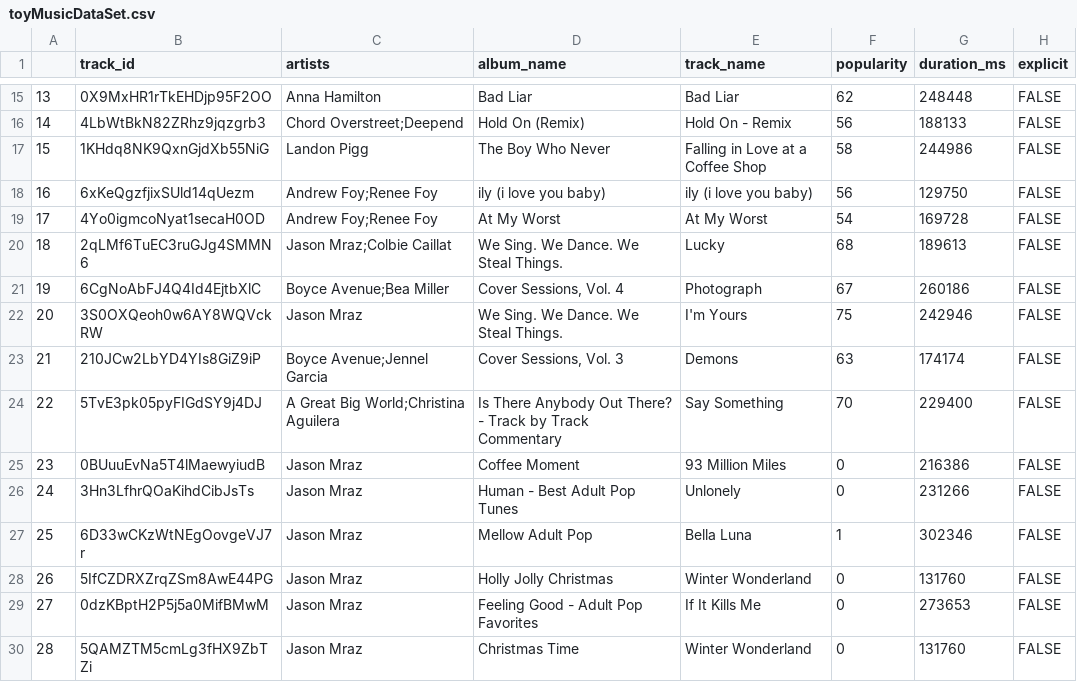
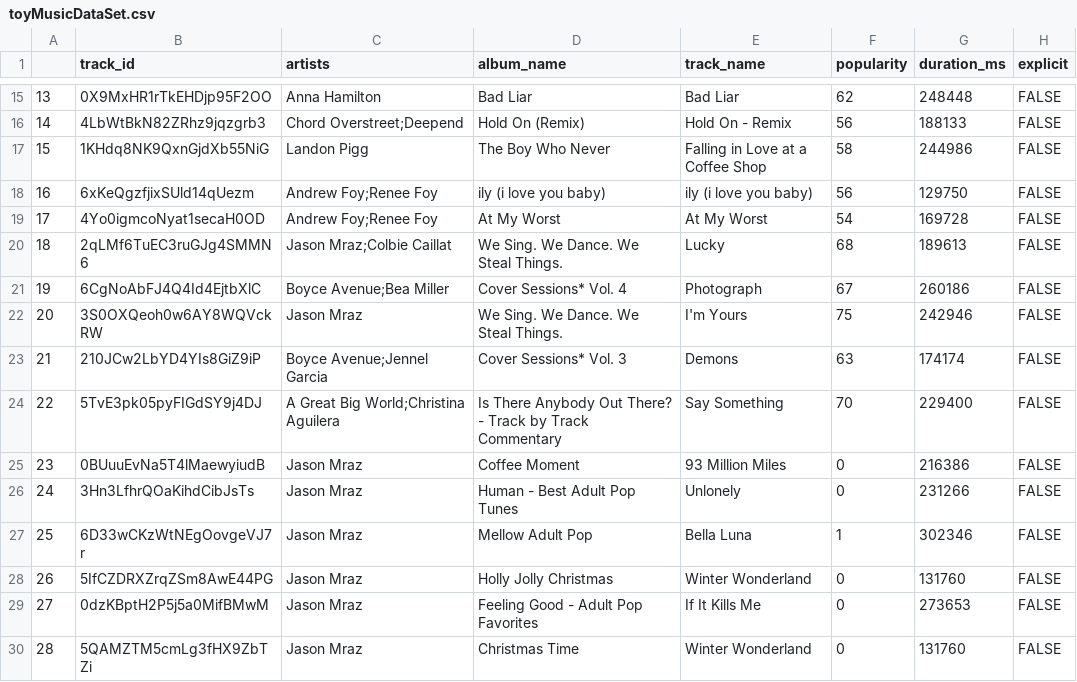
Before and after one commit to AMoussa107/SpotifyMusicPlaylistGenerator, a CSV file: music/toyMusicDataSet.csv, drawn as a sheet; only a part is shown, gaps mark what is left out; the diff names each change by its address in the sheet, - before the commit and + after, or states it on an @@ line.

Commit message:
fixed commas here too

```diff
--- a/music/toyMusicDataSet.csv
+++ b/music/toyMusicDataSet.csv
-D21 (album_name): Cover Sessions, Vol. 4
+D21 (album_name): Cover Sessions* Vol. 4
-D23 (album_name): Cover Sessions, Vol. 3
+D23 (album_name): Cover Sessions* Vol. 3
```
